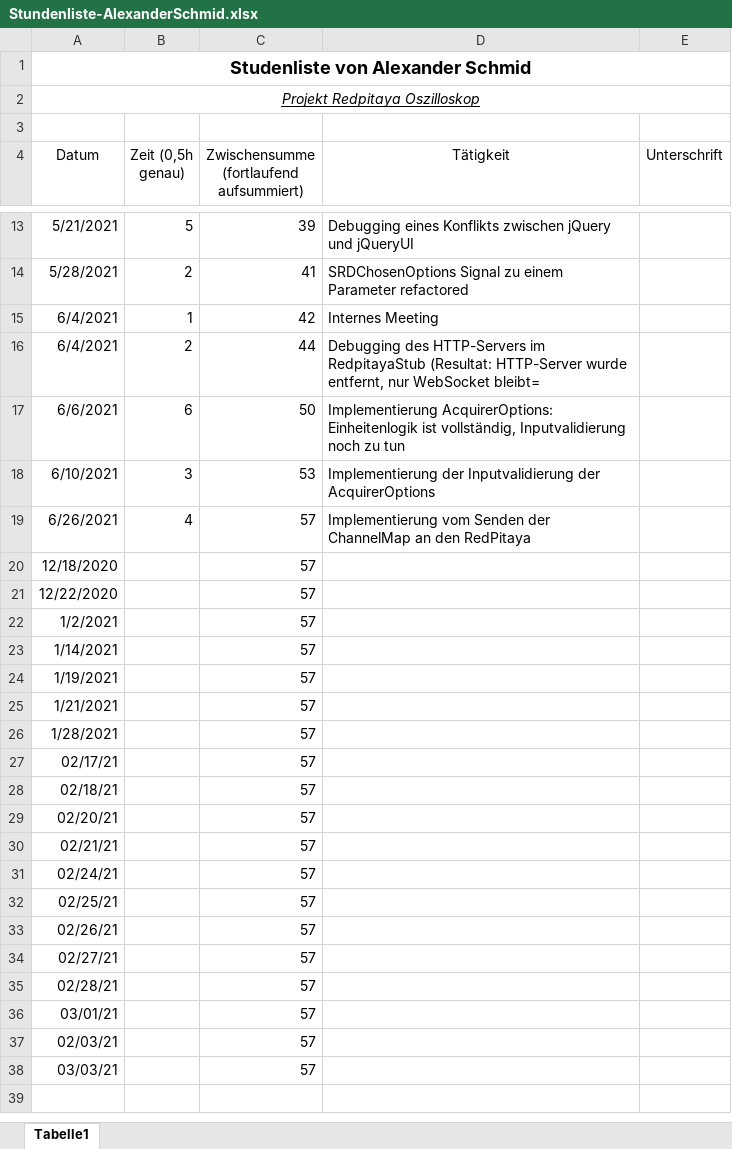
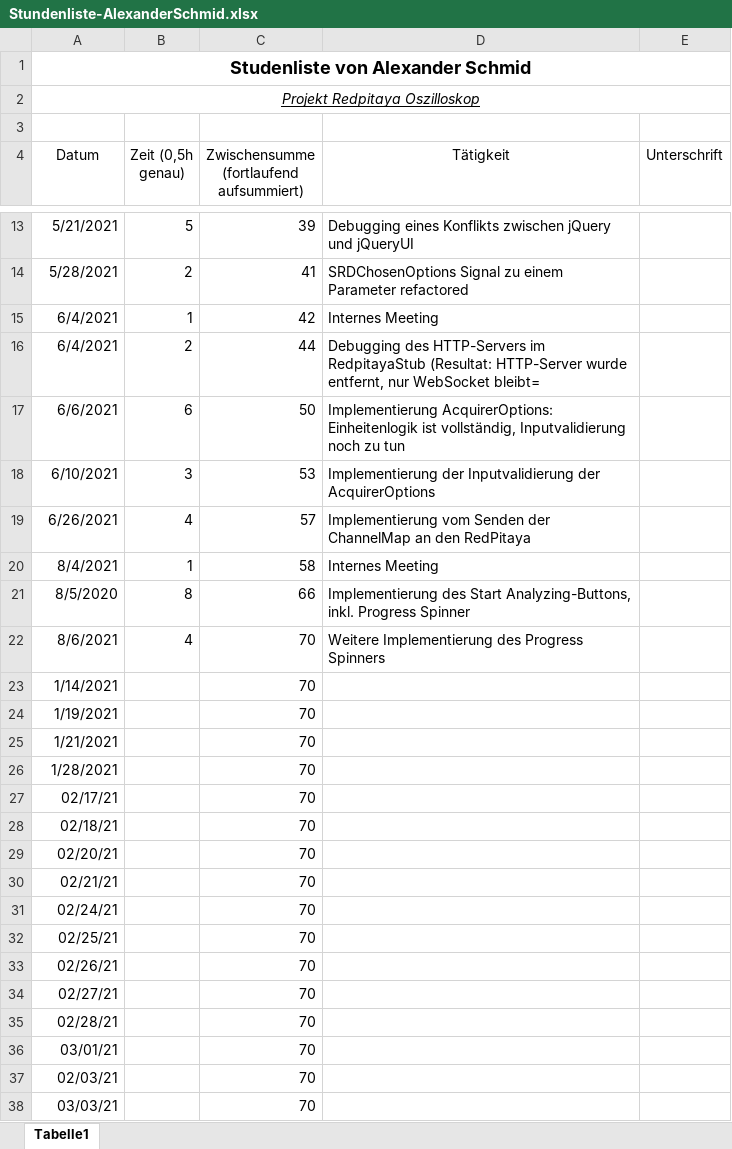
Before and after one commit to cSharpler2946/HSP-RPOSC-Redpitaya-Oszilloskop, an Excel workbook: stundenlisten/Stundenliste-AlexanderSchmid.xlsx, sheet Tabelle1, drawn as a sheet; only a part is shown, gaps mark what is left out; values as stored, in another font and other column widths than the file's, no borders; removed rows and columns are numbered as before the commit, all else as after; the diff names each change by its address in the sheet, - before the commit and + after, or states it on an @@ line.

Commit message:
Updated hours

```diff
--- a/stundenlisten/Stundenliste-AlexanderSchmid.xlsx (sheet Tabelle1)
+++ b/stundenlisten/Stundenliste-AlexanderSchmid.xlsx (sheet Tabelle1)
-row 20: 12/18/2020 |  | 57
-row 21: 12/22/2020 |  | 57
-row 22: 1/2/2021 |  | 57
+row 20: 8/4/2021 | 1 | 58 | Internes Meeting
+row 21: 8/5/2020 | 8 | 66 | Implementierung des Start Analyzing-Buttons, inkl. Progress Spinner
+row 22: 8/6/2021 | 4 | 70 | Weitere Implementierung des Progress Spinners
-C23:C38: 57
+C23:C38: 70
```
